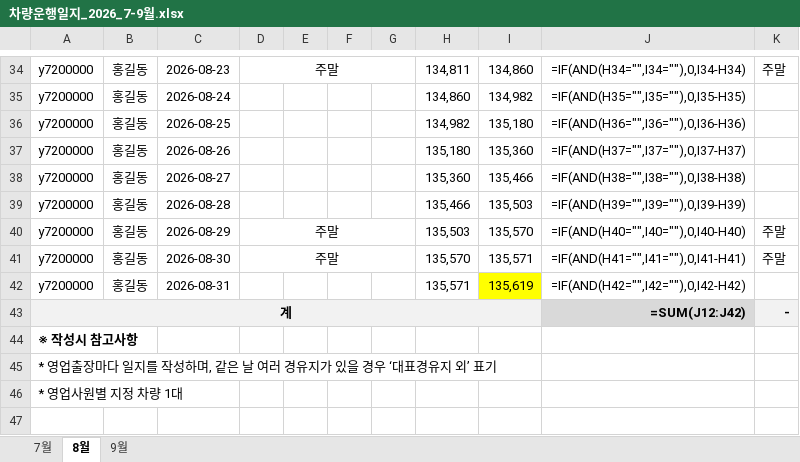
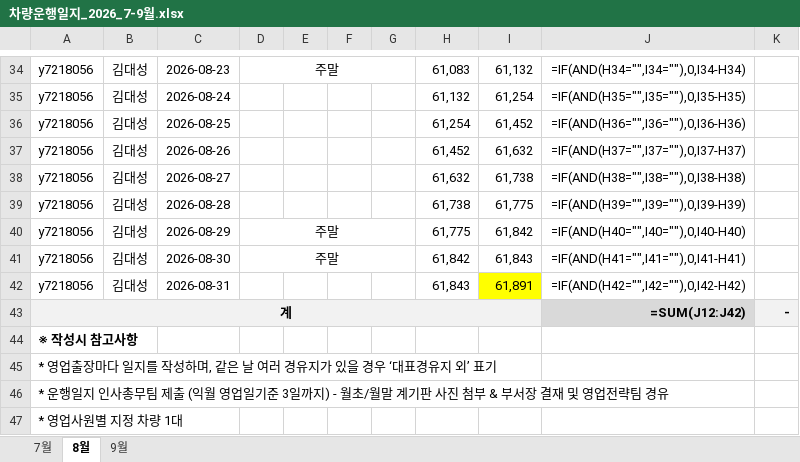
Before and after one commit to bigcastle992-netizen/bigcastle, an Excel workbook: 차량운행일지_2026_7-9월.xlsx, sheet 8월, drawn as a sheet; only a part is shown, gaps mark what is left out; values as stored, in another font and other column widths than the file's, no borders; formulas without a stored value are shown as written; the diff covers the shown part only; the diff names each change by its address in the sheet, - before the commit and + after, or states it on an @@ line.

```diff
--- a/차량운행일지_2026_7-9월.xlsx (sheet 8월)
+++ b/차량운행일지_2026_7-9월.xlsx (sheet 8월)
-A34:A42: y7200000
+A34:A42: y7218056
-B34:B42: 홍길동
+B34:B42: 김대성
-H34: 134,811
+H34: 61,083
-I34: 134,860
+I34: 61,132
-K34: 주말
+K34: (empty)
-H35: 134,860
+H35: 61,132
-I35: 134,982
+I35: 61,254
-H36: 134,982
+H36: 61,254
-I36: 135,180
+I36: 61,452
-H37: 135,180
+H37: 61,452
-I37: 135,360
+I37: 61,632
-H38: 135,360
+H38: 61,632
-I38: 135,466
+I38: 61,738
-H39: 135,466
+H39: 61,738
-I39: 135,503
+I39: 61,775
-H40: 135,503
+H40: 61,775
-I40: 135,570
+I40: 61,842
-K40:K41: 주말
+K40:K41: (empty)
-H41: 135,570
+H41: 61,842
-I41: 135,571
+I41: 61,843
-H42: 135,571
+H42: 61,843
-I42: 135,619
+I42: 61,891
+row 46: * 운행일지 인사총무팀 제출 (익월 영업일기준 3일까지) - 월초/월말 계기판 사진 첨부 & 부서장 결재 및 영업전략팀 경유
```
Also changed, not shown: 103 edited cells, cell formats and merged cells elsewhere in this sheet, sheet 9월, sheet 7월.
